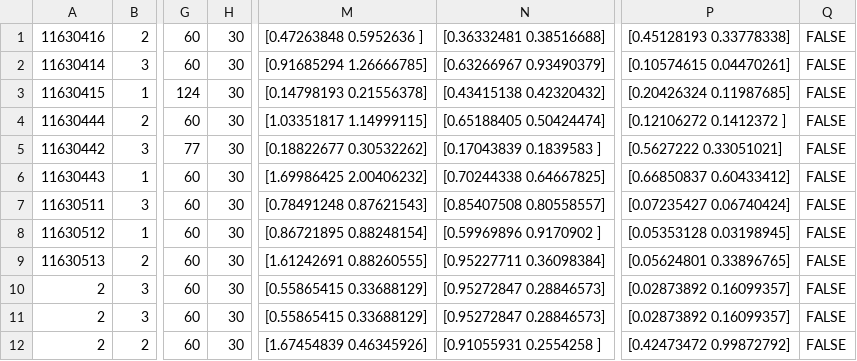
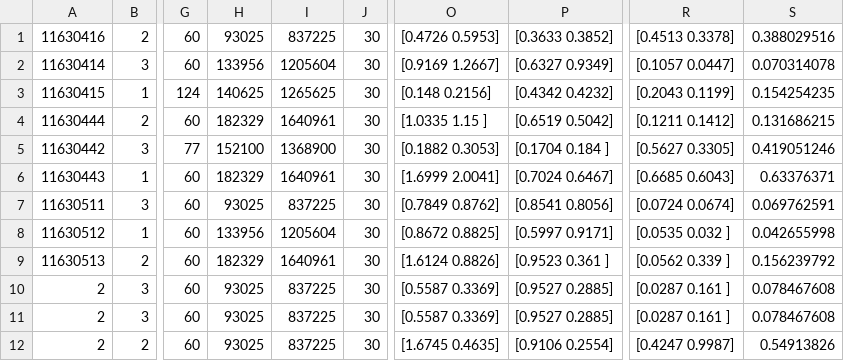
Before and after one commit to JeroenVanKasteren/time_constraint_ed, a CSV file: Results/results.csv, drawn as a sheet; only a part is shown, gaps mark what is left out; removed rows and columns are numbered as before the commit, all else as after; the diff names each change by its address in the sheet, - before the commit and + after, or states it on an @@ line.

```diff
--- a/Results/results.csv
+++ b/Results/results.csv
+column H, rows 1-12: 93025 | 133956 | 140625 | 182329 | 152100 | 182329 | 93025 | 133956 | 182329 | 93025 | 93025 | 93025
+column I, rows 1-12: 837225 | 1205604 | 1265625 | 1640961 | 1368900 | 1640961 | 837225 | 1205604 | 1640961 | 837225 | 837225 | 837225
-column M, rows 1-12: [0.47263848 0.5952636 ] | [0.91685294 1.26666785] | [0.14798193 0.21556378] | [1.03351817 1.14999115] | [0.18822677 0.30532262] | [1.69986425 2.00406232] | [0.78491248 0.87621543] | [0.86721895 0.88248154] | [1.61242691 0.88260555] | [0.55865415 0.33688129] | [0.55865415 0.33688129] | [1.67454839 0.46345926]
-column N, rows 1-12: [0.36332481 0.38516688] | [0.63266967 0.93490379] | [0.43415138 0.42320432] | [0.65188405 0.50424474] | [0.17043839 0.1839583 ] | [0.70244338 0.64667825] | [0.85407508 0.80558557] | [0.59969896 0.9170902 ] | [0.95227711 0.36098384] | [0.95272847 0.28846573] | [0.95272847 0.28846573] | [0.91055931 0.2554258 ]
+column O, rows 1-12: [0.4726 0.5953] | [0.9169 1.2667] | [0.148 0.2156] | [1.0335 1.15 ] | [0.1882 0.3053] | [1.6999 2.0041] | [0.7849 0.8762] | [0.8672 0.8825] | [1.6124 0.8826] | [0.5587 0.3369] | [0.5587 0.3369] | [1.6745 0.4635]
+column P, rows 1-12: [0.3633 0.3852] | [0.6327 0.9349] | [0.4342 0.4232] | [0.6519 0.5042] | [0.1704 0.184 ] | [0.7024 0.6467] | [0.8541 0.8056] | [0.5997 0.9171] | [0.9523 0.361 ] | [0.9527 0.2885] | [0.9527 0.2885] | [0.9106 0.2554]
-column P, rows 1-12: [0.45128193 0.33778338] | [0.10574615 0.04470261] | [0.20426324 0.11987685] | [0.12106272 0.1412372 ] | [0.5627222 0.33051021] | [0.66850837 0.60433412] | [0.07235427 0.06740424] | [0.05353128 0.03198945] | [0.05624801 0.33896765] | [0.02873892 0.16099357] | [0.02873892 0.16099357] | [0.42473472 0.99872792]
-column Q, rows 1-12: all FALSE
+column R, rows 1-12: [0.4513 0.3378] | [0.1057 0.0447] | [0.2043 0.1199] | [0.1211 0.1412] | [0.5627 0.3305] | [0.6685 0.6043] | [0.0724 0.0674] | [0.0535 0.032 ] | [0.0562 0.339 ] | [0.0287 0.161 ] | [0.0287 0.161 ] | [0.4247 0.9987]
+column S, rows 1-12: 0.388029516 | 0.070314078 | 0.154254235 | 0.131686215 | 0.419051246 | 0.63376371 | 0.069762591 | 0.042655998 | 0.156239792 | 0.078467608 | 0.078467608 | 0.54913826
```
Also changed, not shown: 4 other files.
